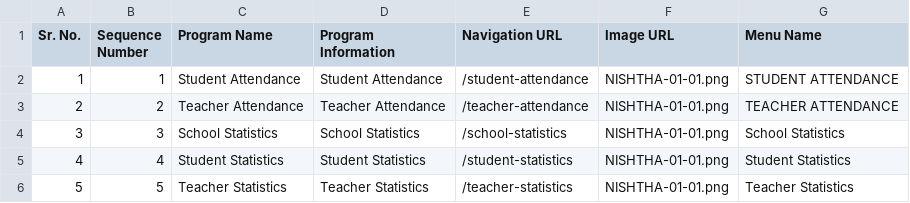
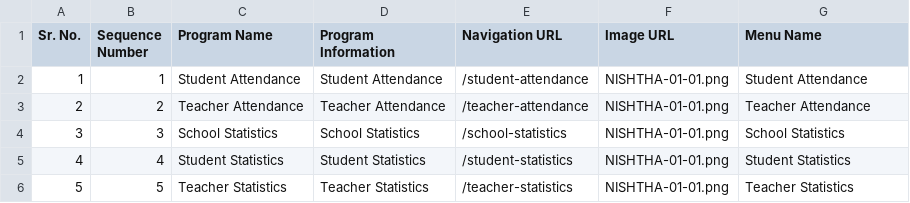
Before and after one commit to Sunbird-cQube/ingestion-ms, a CSV file: main_metrics.csv, drawn as a sheet.

Commit message:
Update main_metrics.csv

```diff
--- a/main_metrics.csv
+++ b/main_metrics.csv
@@ -1,4 +1,4 @@
 "Sr. No.","Sequence Number","Program Name","Program Information","Navigation URL","Image URL","Menu Name"
-1,1,"Student Attendance","Student Attendance","/student-attendance","NISHTHA-01-01.png","STUDENT ATTENDANCE"
-2,2,"Teacher Attendance","Teacher Attendance","/teacher-attendance","NISHTHA-01-01.png","TEACHER ATTENDANCE"
+1,1,"Student Attendance","Student Attendance","/student-attendance","NISHTHA-01-01.png","Student Attendance"
+2,2,"Teacher Attendance","Teacher Attendance","/teacher-attendance","NISHTHA-01-01.png","Teacher Attendance"
 3,3,"School Statistics","School Statistics","/school-statistics","NISHTHA-01-01.png","School Statistics"
```
